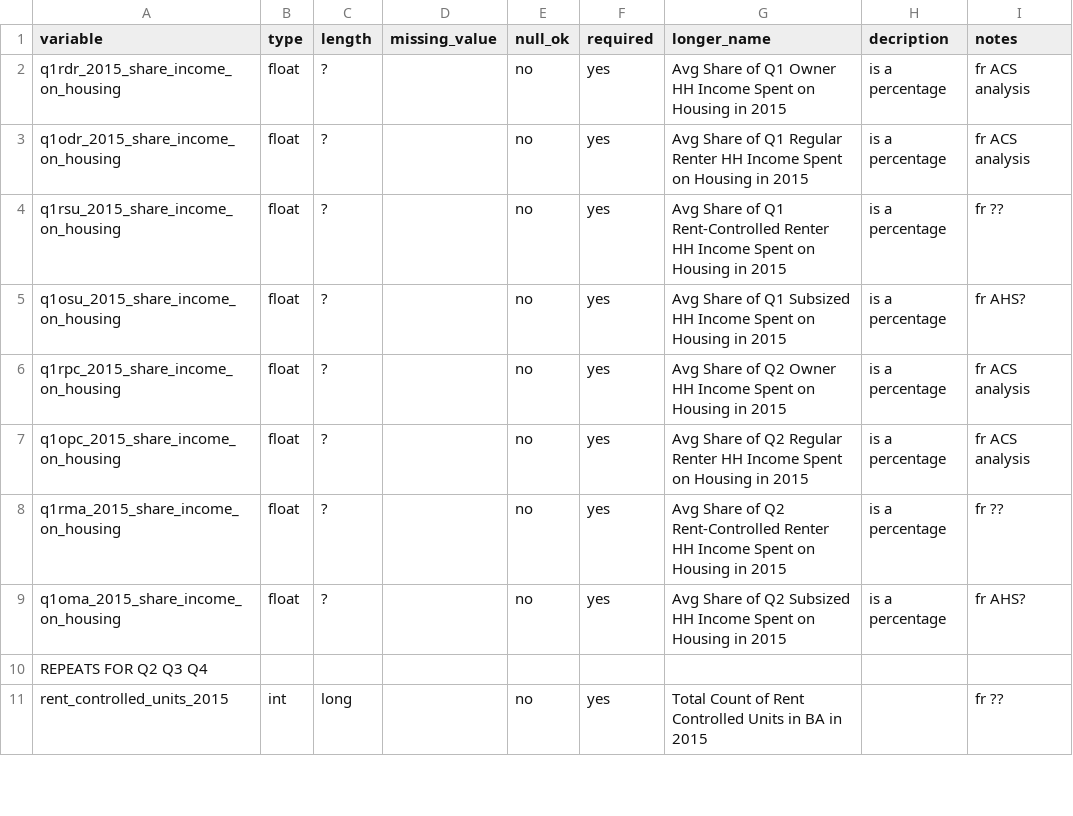
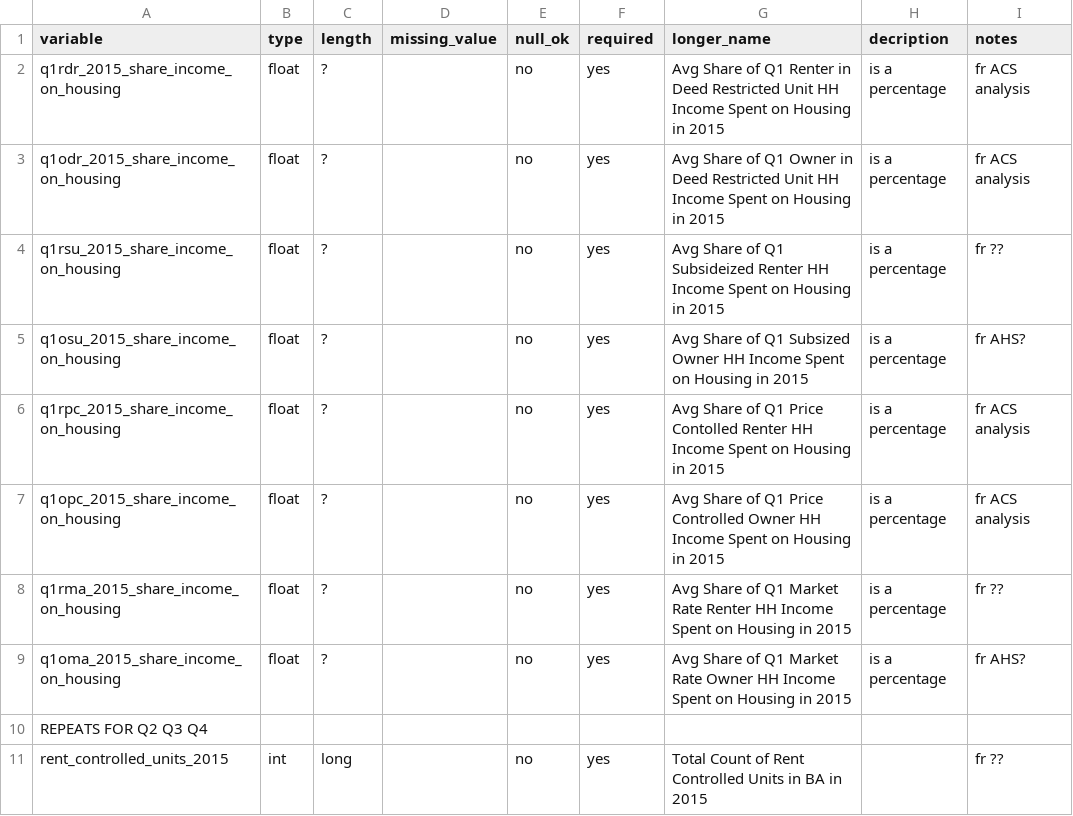
Before and after one commit to BayAreaMetro/regional_forecast, a CSV file: housing_income_share_metric/generic_parameters_dict.csv, drawn as a sheet; only a part is shown.

Commit message:
Update generic_parameters_dict.csv

```diff
--- a/housing_income_share_metric/generic_parameters_dict.csv
+++ b/housing_income_share_metric/generic_parameters_dict.csv
@@ -1,10 +1,10 @@
 variable, type, length, missing_value, null_ok, required, longer_name, decription, notes
-q1rdr_2015_share_income_on_housing, float, ?, , no, yes, Avg Share of Q1 Owner HH Income Spent on Housing in 2015, is a percentage , fr ACS analysis
-q1odr_2015_share_income_on_housing, float, ?, , no, yes, Avg Share of Q1 Regular Renter HH Income Spent on Housing in 2015, is a percentage , fr ACS analysis
-q1rsu_2015_share_income_on_housing,  float, ?, , no, yes, Avg Share of Q1 Rent-Controlled Renter HH Income Spent on Housing in 2015, is a percentage , fr ??
-q1osu_2015_share_income_on_housing,  float, ?, , no, yes, Avg Share of Q1 Subsized HH Income Spent on Housing in 2015, is a percentage , fr AHS?
-q1rpc_2015_share_income_on_housing,  float, ?, , no, yes, Avg Share of Q2 Owner HH Income Spent on Housing in 2015, is a percentage , fr ACS analysis
-q1opc_2015_share_income_on_housing,  float, ?, , no, yes, Avg Share of Q2 Regular Renter HH Income Spent on Housing in 2015, is a percentage , fr ACS analysis
-q1rma_2015_share_income_on_housing,  float, ?, , no, yes, Avg Share of Q2 Rent-Controlled Renter  HH Income Spent on Housing in 2015, is a percentage , fr ??
-q1oma_2015_share_income_on_housing, float, ?, , no, yes, Avg Share of Q2 Subsized HH Income Spent on Housing in 2015, is a percentage , fr AHS?
+q1rdr_2015_share_income_on_housing, float, ?, , no, yes, Avg Share of Q1 Renter in Deed Restricted Unit HH Income Spent on Housing in 2015, is a percentage , fr ACS analysis
+q1odr_2015_share_income_on_housing, float, ?, , no, yes, Avg Share of Q1 Owner in Deed Restricted Unit HH Income Spent on Housing in 2015, is a percentage , fr ACS analysis
+q1rsu_2015_share_income_on_housing, float, ?, , no, yes, Avg Share of Q1 Subsideized Renter HH Income Spent on Housing in 2015, is a percentage , fr ??
+q1osu_2015_share_income_on_housing, float, ?, , no, yes, Avg Share of Q1 Subsized Owner HH Income Spent on Housing in 2015, is a percentage , fr AHS?
+q1rpc_2015_share_income_on_housing, float, ?, , no, yes, Avg Share of Q1 Price Contolled Renter HH Income Spent on Housing in 2015, is a percentage , fr ACS analysis
+q1opc_2015_share_income_on_housing, float, ?, , no, yes, Avg Share of Q1 Price Controlled Owner HH Income Spent on Housing in 2015, is a percentage , fr ACS analysis
+q1rma_2015_share_income_on_housing, float, ?, , no, yes, Avg Share of Q1 Market Rate Renter HH Income Spent on Housing in 2015, is a percentage , fr ??
+q1oma_2015_share_income_on_housing, float, ?, , no, yes, Avg Share of Q1 Market Rate Owner HH Income Spent on Housing in 2015, is a percentage , fr AHS?
 REPEATS FOR Q2 Q3 Q4, , , , , , , ,
```
